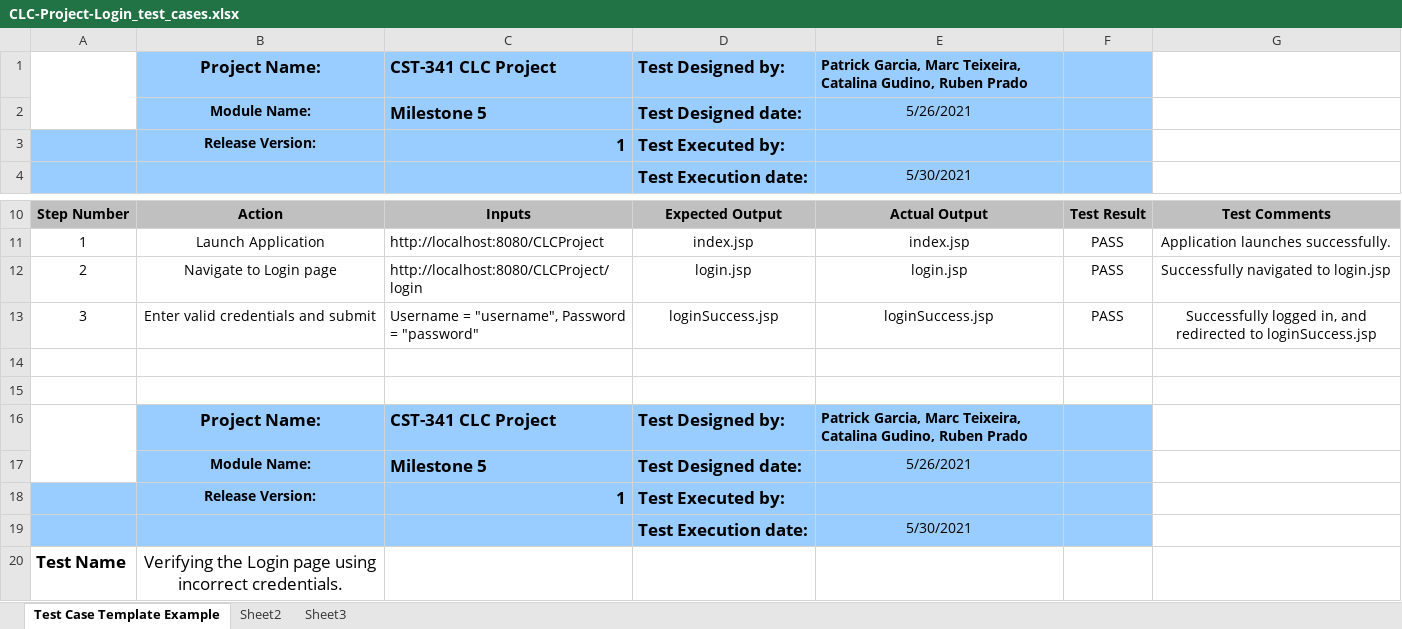
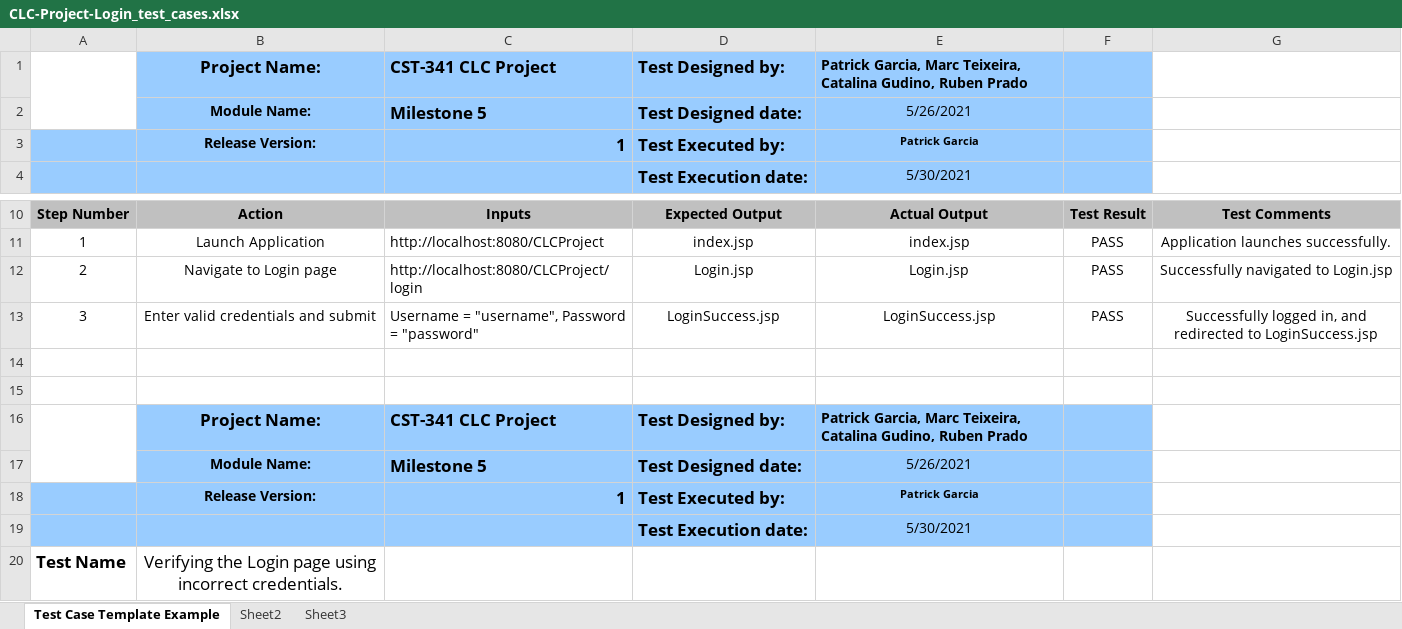
Before and after one commit to MTeixeiraGCU/CST-341-CLC-Project, an Excel workbook: Documents/CLC-Project-Login_test_cases.xlsx, sheet Test Case Template Example, drawn as a sheet; only a part is shown, gaps mark what is left out; values as stored, in another font and other column widths than the file's, no borders; charts and pictures not drawn; the diff covers the shown part only; the diff names each change by its address in the sheet, - before the commit and + after, or states it on an @@ line.

Commit message:
Added Registration test cases.

```diff
--- a/Documents/CLC-Project-Login_test_cases.xlsx (sheet Test Case Template Example)
+++ b/Documents/CLC-Project-Login_test_cases.xlsx (sheet Test Case Template Example)
-E3: (empty)
+E3: Patrick Garcia
-D12: login.jsp
+D12: Login.jsp
-E12: login.jsp
+E12: Login.jsp
-G12: Successfully navigated to login.jsp
+G12: Successfully navigated to Login.jsp
-D13: loginSuccess.jsp
+D13: LoginSuccess.jsp
-E13: loginSuccess.jsp
+E13: LoginSuccess.jsp
-G13: …redirected to loginSuccess.jsp
+G13: …redirected to LoginSuccess.jsp
-E18: (empty)
+E18: Patrick Garcia
```
Also changed, not shown: 30 added rows and 2 edited cells elsewhere in this sheet, charts or pictures.
